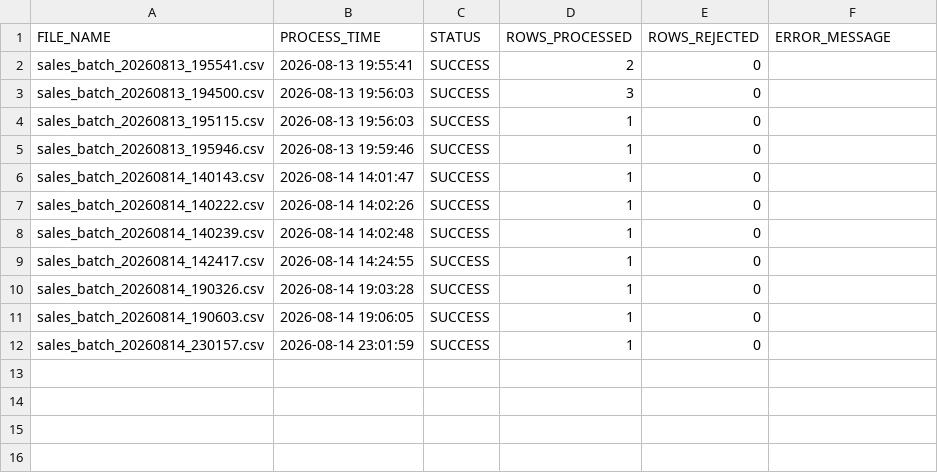
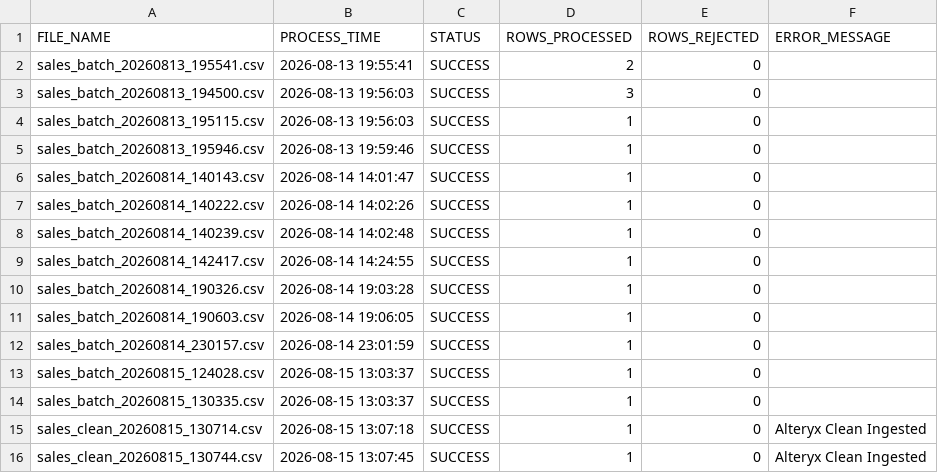
Before and after one commit to Rithvik-62/stratify-ai, a CSV file: realtime/logs/processing_log.csv, drawn as a sheet; the diff names each change by its address in the sheet, - before the commit and + after, or states it on an @@ line.

```diff
--- a/realtime/logs/processing_log.csv
+++ b/realtime/logs/processing_log.csv
+row 13: sales_batch_20260815_124028.csv | 2026-08-15 13:03:37 | SUCCESS | 1 | 0
+row 14: sales_batch_20260815_130335.csv | 2026-08-15 13:03:37 | SUCCESS | 1 | 0
+row 15: sales_clean_20260815_130714.csv | 2026-08-15 13:07:18 | SUCCESS | 1 | 0 | Alteryx Clean Ingested
+row 16: sales_clean_20260815_130744.csv | 2026-08-15 13:07:45 | SUCCESS | 1 | 0 | Alteryx Clean Ingested
```
Also changed, not shown: realtime/data/raw_sales.csv, uipath/uipath_execution_log.csv, 7 other files.
